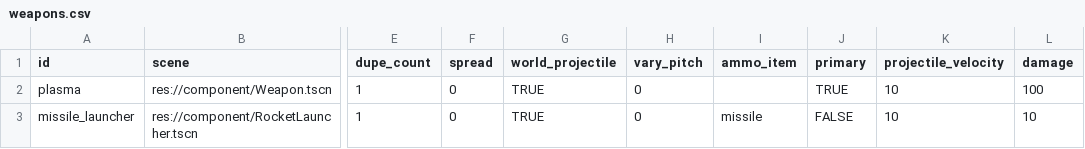
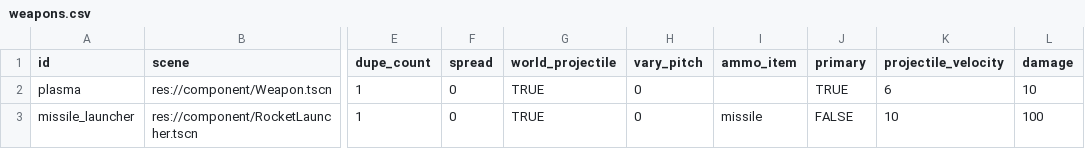
Before and after one commit to EamonnMR/galactic-night, a CSV file: data/weapons.csv, drawn as a sheet; only a part is shown, gaps mark what is left out; the diff names each change by its address in the sheet, - before the commit and + after, or states it on an @@ line.

Commit message:
Missile does 100 damage and has new graphics

```diff
--- a/data/weapons.csv
+++ b/data/weapons.csv
-K2 (projectile_velocity): 10
+K2 (projectile_velocity): 6
-L2 (damage): 100
+L2 (damage): 10
-L3 (damage): 10
+L3 (damage): 100
```
Also changed, not shown: 4 other files.
